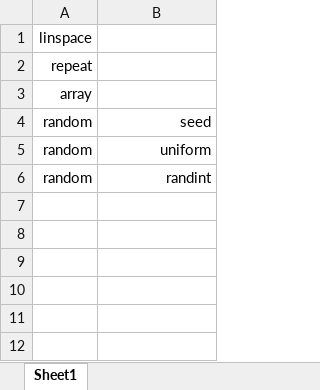
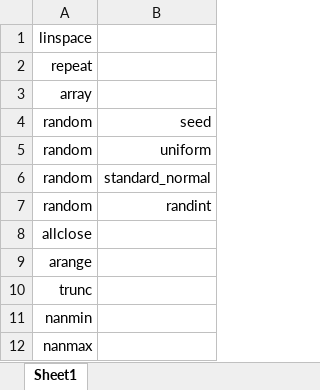
Before and after one commit to JPL-JUNO/Pocket-Reference, an Excel workbook: numpy.xlsx, sheet Sheet1, drawn as a sheet; values as stored, in another font and other column widths than the file's, no borders; the diff names each change by its address in the sheet, - before the commit and + after, or states it on an @@ line.

Commit message:
add numpy functions

```diff
--- a/numpy.xlsx (sheet Sheet1)
+++ b/numpy.xlsx (sheet Sheet1)
+row 6: random | standard_normal
+row 8: allclose
+row 9: arange
+row 10: trunc
+row 11: nanmin
+row 12: nanmax
```
Also changed, not shown: 1 other file.
